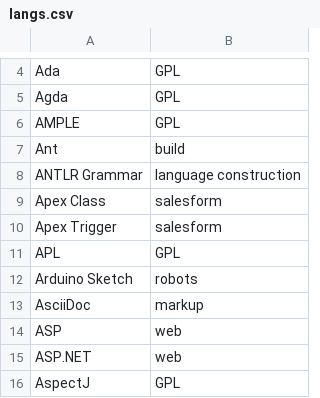
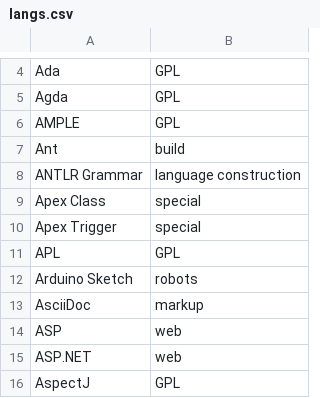
Before and after one commit to aVorotnikov/dsl_analyzer, a CSV file: connector/data/langs.csv, drawn as a sheet; only a part is shown, gaps mark what is left out; the diff covers the shown part only.

```diff
--- a/connector/data/langs.csv
+++ b/connector/data/langs.csv
@@ -8,4 +8,4 @@ Ant,build
 ANTLR Grammar,language construction
-Apex Class,salesform
-Apex Trigger,salesform
+Apex Class,special
+Apex Trigger,special
 APL,GPL
```
Also changed, not shown: 18 edited cells elsewhere in this file.
